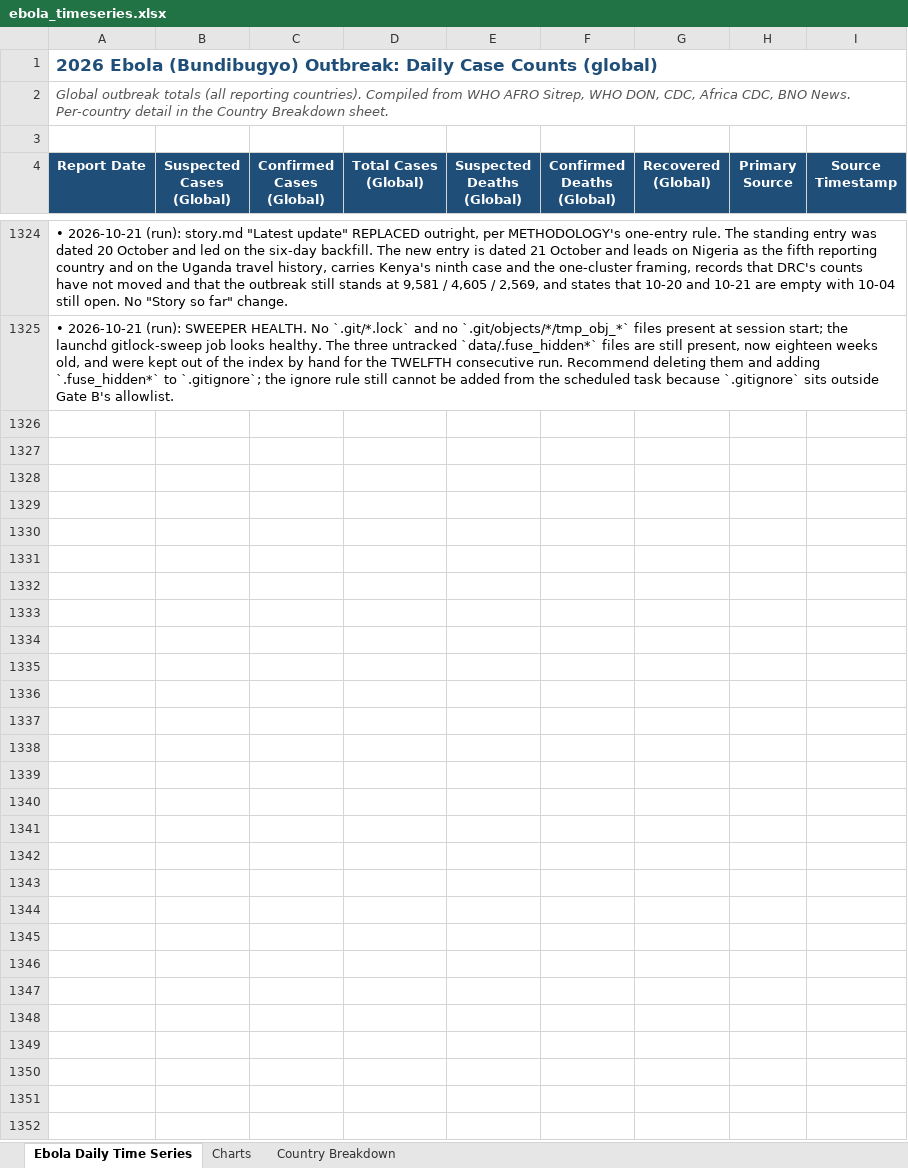
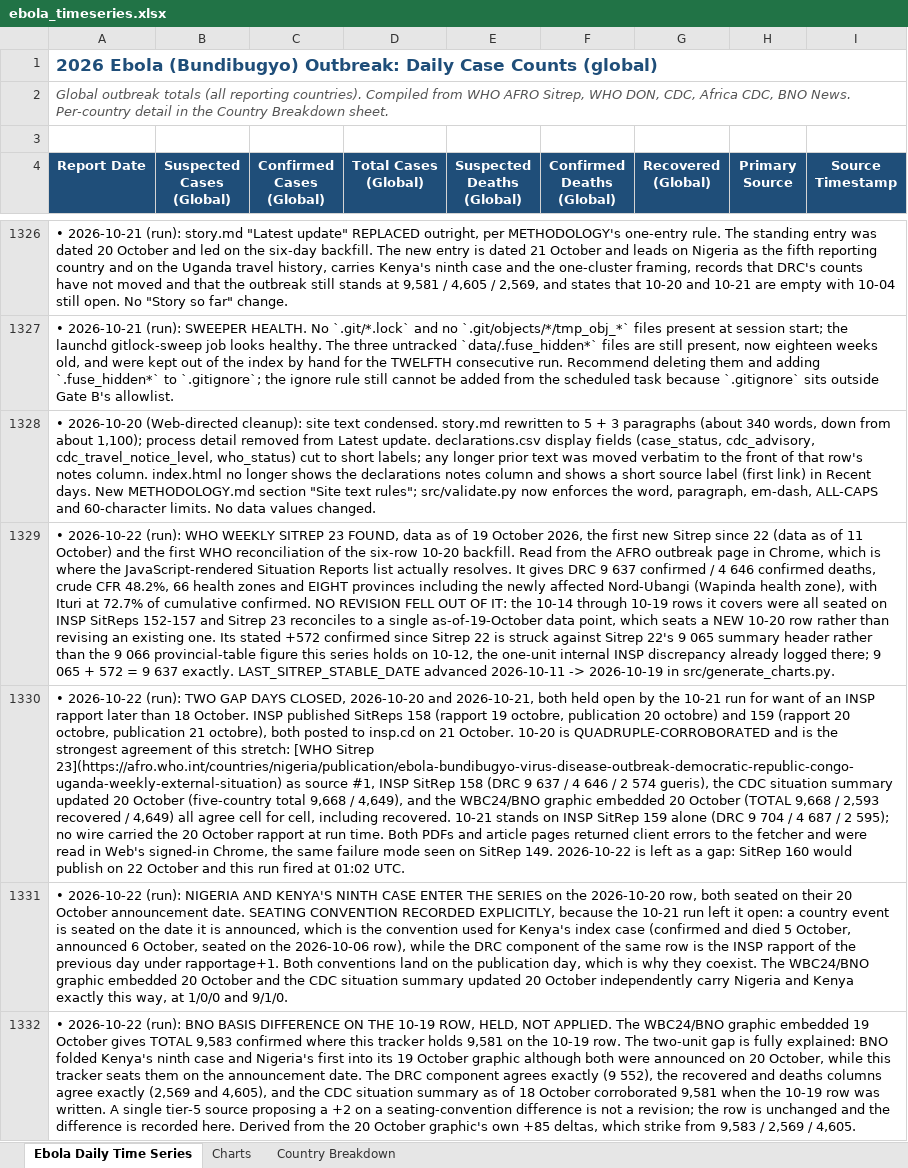
Before and after one commit to webbegole/ebola-bundibugyo-tracker-2026, an Excel workbook: outputs/ebola_timeseries.xlsx, sheet Ebola Daily Time Series, drawn as a sheet; only a part is shown, gaps mark what is left out; values as stored, in another font and other column widths than the file's, no borders; the diff covers the shown part only; the diff names each change by its address in the sheet, - before the commit and + after, or states it on an @@ line.

Commit message:
Daily update 2026-10-22: WHO Sitrep 23 lands; 10-20 and 10-21 rows close the gap; Nigeria and Kenya's 9th enter the series; eighth province Nord-Ubangi

```diff
--- a/outputs/ebola_timeseries.xlsx (sheet Ebola Daily Time Series)
+++ b/outputs/ebola_timeseries.xlsx (sheet Ebola Daily Time Series)
+row 1328: • 2026-10-20 (Web-directed cleanup): site text condensed. story.md rewritten to 5 + 3 paragraphs (about 340 words, down from about 1,100); process detail removed from Latest update. declarations.csv display fields (case_status, cdc_advisory, cdc_travel_notice_level, who_status) cut to short labels; any longer prior text was moved verbatim to the front of that row's notes column. index.html no longer shows the declarations notes column and shows a short source label (first link) in Recent days. New METHODOLOGY.md section "Site text rules"; src/validate.py now enforces the word, paragraph, em-dash, ALL-CAPS and 60-character limits. No data values changed.
+row 1329: • 2026-10-22 (run): WHO WEEKLY SITREP 23 FOUND, data as of 19 October 2026, the first new Sitrep since 22 (data as of 11 October) and the first WHO reconciliation of the six-row 10-20 backfill. Read from the AFRO outbreak page in Chrome, which is where the JavaScript-rendered Situation Reports list actually resolves. It gives DRC 9 637 confirmed / 4 646 confirmed deaths, crude CFR 48.2%, 66 health zones and EIGHT provinces including the newly affected Nord-Ubangi (Wapinda health zone), with Ituri at 72.7% of cumulative confirmed. NO REVISION FELL OUT OF IT: the 10-14 through 10-19 rows it covers were all seated on INSP SitReps 152-157 and Sitrep 23 reconciles to a single as-of-19-October data point, which seats a NEW 10-20 row rather than revising an existing one. Its stated +572 confirmed since Sitrep 22 is struck against Sitrep 22's 9 065 summary header rather than the 9 066 provincial-table figure this series holds on 10-12, the one-unit internal INSP discrepancy already logged there; 9 065 + 572 = 9 637 exactly. LAST_SITREP_STABLE_DATE advanced 2026-10-11 -> 2026-10-19 in src/generate_charts.py.
+row 1330: • 2026-10-22 (run): TWO GAP DAYS CLOSED, 2026-10-20 and 2026-10-21, both held open by the 10-21 run for want of an INSP rapport later than 18 October. INSP published SitReps 158 (rapport 19 octobre, publication 20 octobre) and 159 (rapport 20 octobre, publication 21 octobre), both posted to insp.cd on 21 October. 10-20 is QUADRUPLE-CORROBORATED and is the strongest agreement of this stretch: [WHO Sitrep 23](https://afro.who.int/countries/nigeria/publication/ebola-bundibugyo-virus-disease-outbreak-democratic-republic-congo-uganda-weekly-external-situation) as source #1, INSP SitRep 158 (DRC 9 637 / 4 646 / 2 574 gueris), the CDC situation summary updated 20 October (five-country total 9,668 / 4,649), and the WBC24/BNO graphic embedded 20 October (TOTAL 9,668 / 2,593 recovered / 4,649) all agree cell for cell, including recovered. 10-21 stands on INSP SitRep 159 alone (DRC 9 704 / 4 687 / 2 595); no wire carried the 20 October rapport at run time. Both PDFs and article pages returned client errors to the fetcher and were read in Web's signed-in Chrome, the same failure mode seen on SitRep 149. 2026-10-22 is left as a gap: SitRep 160 would publish on 22 October and this run fired at 01:02 UTC.
+row 1331: • 2026-10-22 (run): NIGERIA AND KENYA'S NINTH CASE ENTER THE SERIES on the 2026-10-20 row, both seated on their 20 October announcement date. SEATING CONVENTION RECORDED EXPLICITLY, because the 10-21 run left it open: a country event is seated on the date it is announced, which is the convention used for Kenya's index case (confirmed and died 5 October, announced 6 October, seated on the 2026-10-06 row), while the DRC component of the same row is the INSP rapport of the previous day under rapportage+1. Both conventions land on the publication day, which is why they coexist. The WBC24/BNO graphic embedded 20 October and the CDC situation summary updated 20 October independently carry Nigeria and Kenya exactly this way, at 1/0/0 and 9/1/0.
+row 1332: • 2026-10-22 (run): BNO BASIS DIFFERENCE ON THE 10-19 ROW, HELD, NOT APPLIED. The WBC24/BNO graphic embedded 19 October gives TOTAL 9,583 confirmed where this tracker holds 9,581 on the 10-19 row. The two-unit gap is fully explained: BNO folded Kenya's ninth case and Nigeria's first into its 19 October graphic although both were announced on 20 October, while this tracker seats them on the announcement date. The DRC component agrees exactly (9 552), the recovered and deaths columns agree exactly (2,569 and 4,605), and the CDC situation summary as of 18 October corroborated 9,581 when the 10-19 row was written. A single tier-5 source proposing a +2 on a seating-convention difference is not a revision; the row is unchanged and the difference is recorded here. Derived from the 20 October graphic's own +85 deltas, which strike from 9,583 / 2,569 / 4,605.
```
Also changed, not shown: 6 added rows elsewhere in this sheet, sheet Country Breakdown, sheet Charts, 14 other files.
